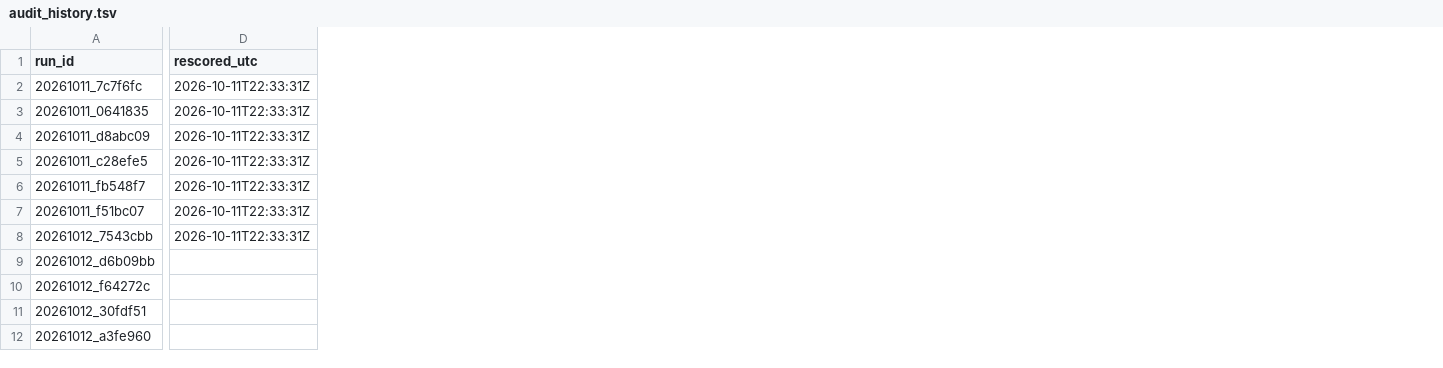
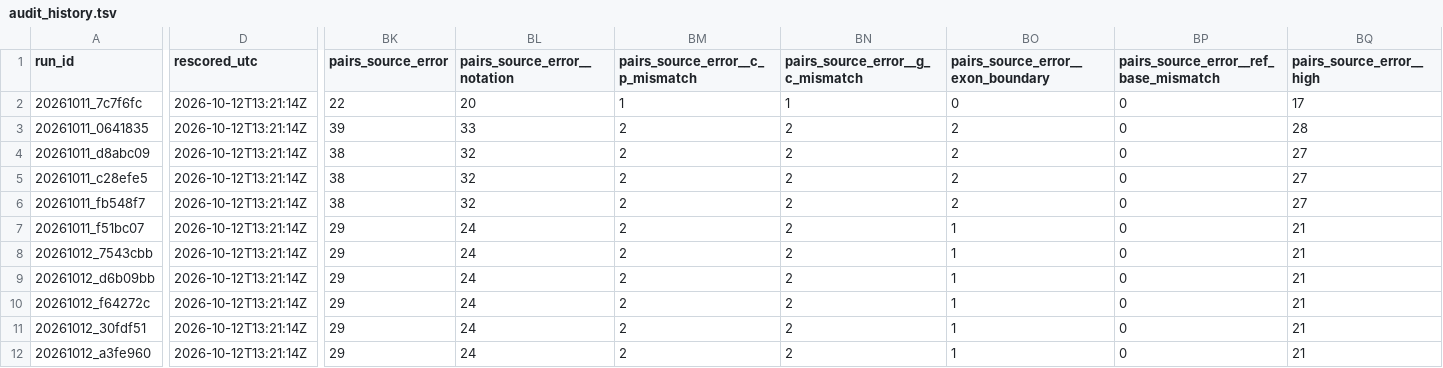
Before and after one commit to knn1996/Migrating-BMC-IDBases-to-LOVD, a TSV file: 04_Mutation_Processing/Output/Step10_Audit/history/audit_history.tsv, drawn as a sheet; only a part is shown, gaps mark what is left out; the diff covers the shown part only; the diff names each change by its address in the sheet, - before the commit and + after, or states it on an @@ line.

```diff
--- a/04_Mutation_Processing/Output/Step10_Audit/history/audit_history.tsv
+++ b/04_Mutation_Processing/Output/Step10_Audit/history/audit_history.tsv
+column BK (pairs_source_error), rows 2-12: 22 | 39 | 38 | 38 | 38 | 29 | 29 | 29 | 29 | 29 | 29
+column BL (pairs_source_error__notation), rows 2-12: 20 | 33 | 32 | 32 | 32 | 24 | 24 | 24 | 24 | 24 | 24
+column BM (pairs_source_error__c_p_mismatch), rows 2-12: 1 | 2 | 2 | 2 | 2 | 2 | 2 | 2 | 2 | 2 | 2
+column BN (pairs_source_error__g_c_mismatch), rows 2-12: 1 | 2 | 2 | 2 | 2 | 2 | 2 | 2 | 2 | 2 | 2
+column BO, rows 1-12: pairs_source_error__exon_boundary | 0 | 2 | 2 | 2 | 2 | 1 | 1 | 1 | 1 | 1 | 1
+column BP, rows 1-12: pairs_source_error__ref_base_mismatch | 0 | 0 | 0 | 0 | 0 | 0 | 0 | 0 | 0 | 0 | 0
+column BQ (pairs_source_error__high), rows 2-12: 17 | 28 | 27 | 27 | 27 | 21 | 21 | 21 | 21 | 21 | 21
-D2:D8 (rescored_utc): 2026-10-11T22:33:31Z
+D2:D8 (rescored_utc): 2026-10-12T13:21:14Z
-D9:D12 (rescored_utc): (empty)
+D9:D12 (rescored_utc): 2026-10-12T13:21:14Z
```
Also changed, not shown: 4 added columns elsewhere in this file.
